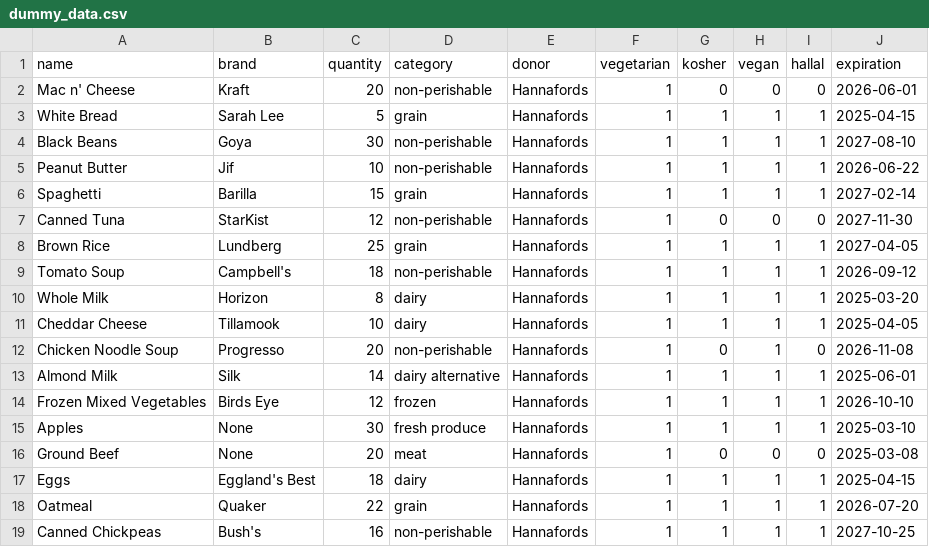
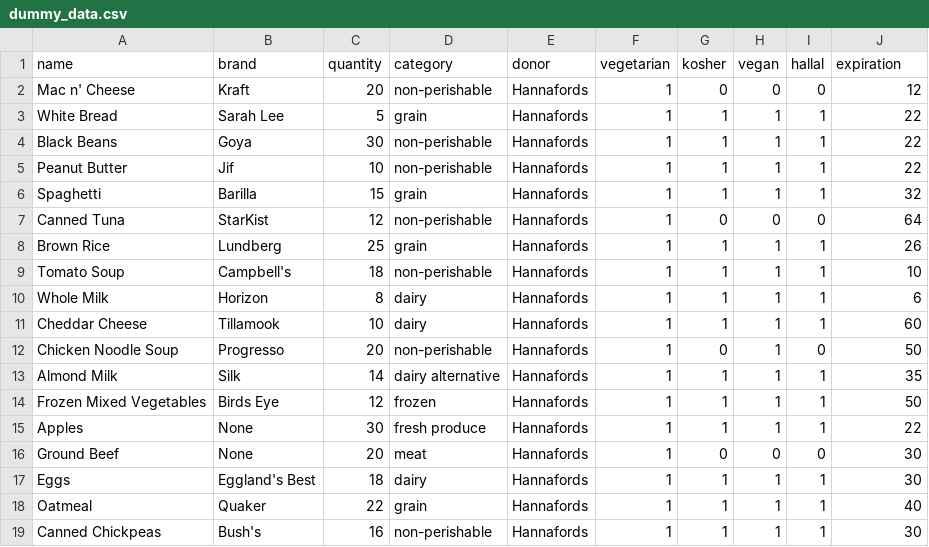
Before and after one commit to UVMHacks2025/Team-3, a CSV file: data/dummy_data.csv, drawn as a sheet.

Commit message:
Add expiration date column to dummy_data.csv

```diff
--- a/data/dummy_data.csv
+++ b/data/dummy_data.csv
@@ -1,19 +1,19 @@
 name,brand,quantity,category,donor,vegetarian,kosher,vegan,hallal,expiration
-"Mac n' Cheese","Kraft",20,"non-perishable","Hannafords",1,0,0,0,"2026-06-01"
-"White Bread","Sarah Lee",5,"grain","Hannafords",1,1,1,1,"2025-04-15"
-"Black Beans","Goya",30,"non-perishable","Hannafords",1,1,1,1,"2027-08-10"
-"Peanut Butter","Jif",10,"non-perishable","Hannafords",1,1,1,1,"2026-06-22"
-"Spaghetti","Barilla",15,"grain","Hannafords",1,1,1,1,"2027-02-14"
-"Canned Tuna","StarKist",12,"non-perishable","Hannafords",1,0,0,0,"2027-11-30"
-"Brown Rice","Lundberg",25,"grain","Hannafords",1,1,1,1,"2027-04-05"
-"Tomato Soup","Campbell's",18,"non-perishable","Hannafords",1,1,1,1,"2026-09-12"
-"Whole Milk","Horizon",8,"dairy","Hannafords",1,1,1,1,"2025-03-20"
-"Cheddar Cheese","Tillamook",10,"dairy","Hannafords",1,1,1,1,"2025-04-05"
-"Chicken Noodle Soup","Progresso",20,"non-perishable","Hannafords",1,0,1,0,"2026-11-08"
-"Almond Milk","Silk",14,"dairy alternative","Hannafords",1,1,1,1,"2025-06-01"
-"Frozen Mixed Vegetables","Birds Eye",12,"frozen","Hannafords",1,1,1,1,"2026-10-10"
-"Apples","None",30,"fresh produce","Hannafords",1,1,1,1,"2025-03-10"
-"Ground Beef","None",20,"meat","Hannafords",1,0,0,0,"2025-03-08"
-"Eggs","Eggland's Best",18,"dairy","Hannafords",1,1,1,1,"2025-04-15"
-"Oatmeal","Quaker",22,"grain","Hannafords",1,1,1,1,"2026-07-20"
-"Canned Chickpeas","Bush's",16,"non-perishable","Hannafords",1,1,1,1,"2027-10-25"
+"Mac n' Cheese","Kraft",20,"non-perishable","Hannafords",1,0,0,0,12
+"White Bread","Sarah Lee",5,"grain","Hannafords",1,1,1,1,22
+"Black Beans","Goya",30,"non-perishable","Hannafords",1,1,1,1,22
+"Peanut Butter","Jif",10,"non-perishable","Hannafords",1,1,1,1,22
+"Spaghetti","Barilla",15,"grain","Hannafords",1,1,1,1,32
+"Canned Tuna","StarKist",12,"non-perishable","Hannafords",1,0,0,0,64
+"Brown Rice","Lundberg",25,"grain","Hannafords",1,1,1,1,26
+"Tomato Soup","Campbell's",18,"non-perishable","Hannafords",1,1,1,1,10
+"Whole Milk","Horizon",8,"dairy","Hannafords",1,1,1,1,6
+"Cheddar Cheese","Tillamook",10,"dairy","Hannafords",1,1,1,1,60
+"Chicken Noodle Soup","Progresso",20,"non-perishable","Hannafords",1,0,1,0,50
+"Almond Milk","Silk",14,"dairy alternative","Hannafords",1,1,1,1,35
+"Frozen Mixed Vegetables","Birds Eye",12,"frozen","Hannafords",1,1,1,1,50
+"Apples","None",30,"fresh produce","Hannafords",1,1,1,1,22
+"Ground Beef","None",20,"meat","Hannafords",1,0,0,0,30
+"Eggs","Eggland's Best",18,"dairy","Hannafords",1,1,1,1,30
+"Oatmeal","Quaker",22,"grain","Hannafords",1,1,1,1,40
+"Canned Chickpeas","Bush's",16,"non-perishable","Hannafords",1,1,1,1,30
```
